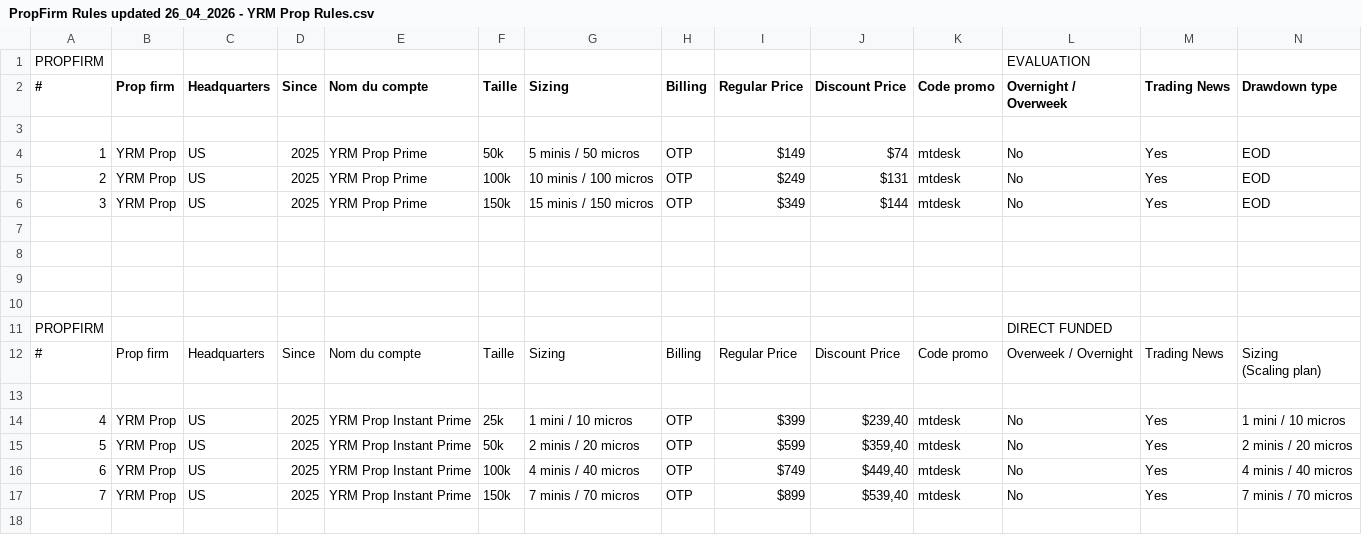
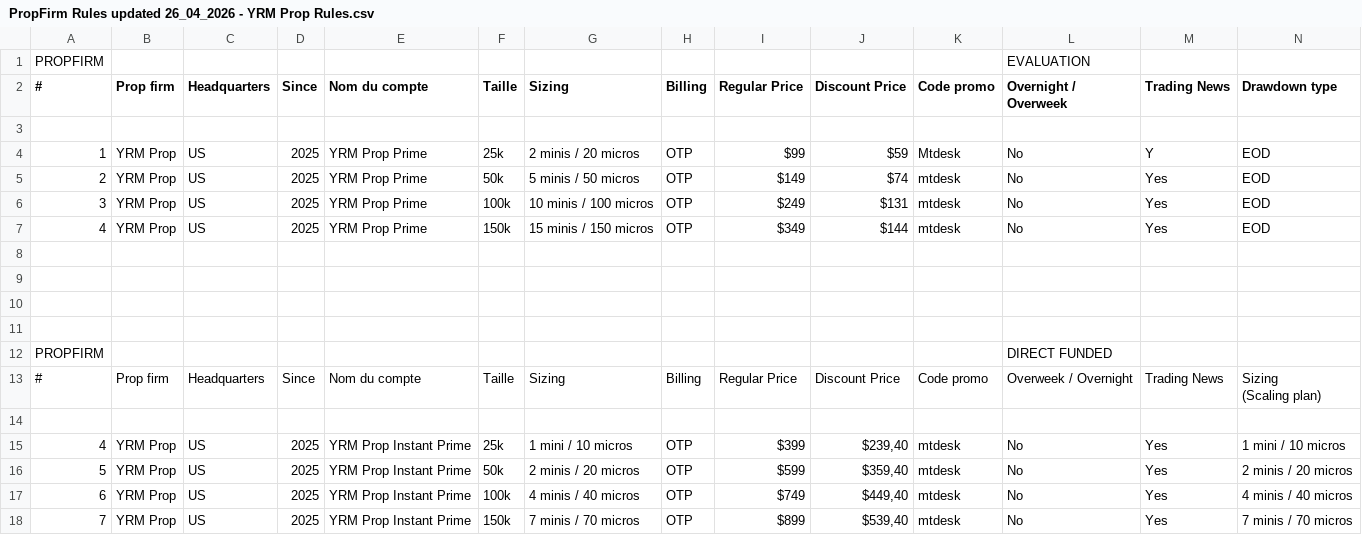
Before and after one commit to Doro1399/mytradedesk, a CSV file: CSV Propfirm Rules/PropFirm Rules updated 26_04_2026 - YRM Prop Rules.csv, drawn as a sheet; only a part is shown; addresses are those after the commit; rows hold the shown columns only; the diff names each change by its address in the sheet, - before the commit and + after, or states it on an @@ line.

Commit message:
update yrm prop

```diff
--- a/CSV Propfirm Rules/PropFirm Rules updated 26_04_2026 - YRM Prop Rules.csv
+++ b/CSV Propfirm Rules/PropFirm Rules updated 26_04_2026 - YRM Prop Rules.csv
+row 4: 1 | YRM Prop | US | 2025 | YRM Prop Prime | 25k | 2 minis / 20 micros | OTP | $99 | $59 | Mtdesk | No | Y | EOD
-A5 (#): 1
+A5 (#): 2
-A6 (#): 2
+A6 (#): 3
-A7 (#): 3
+A7 (#): 4
```
Also changed, not shown: 20 other files.
